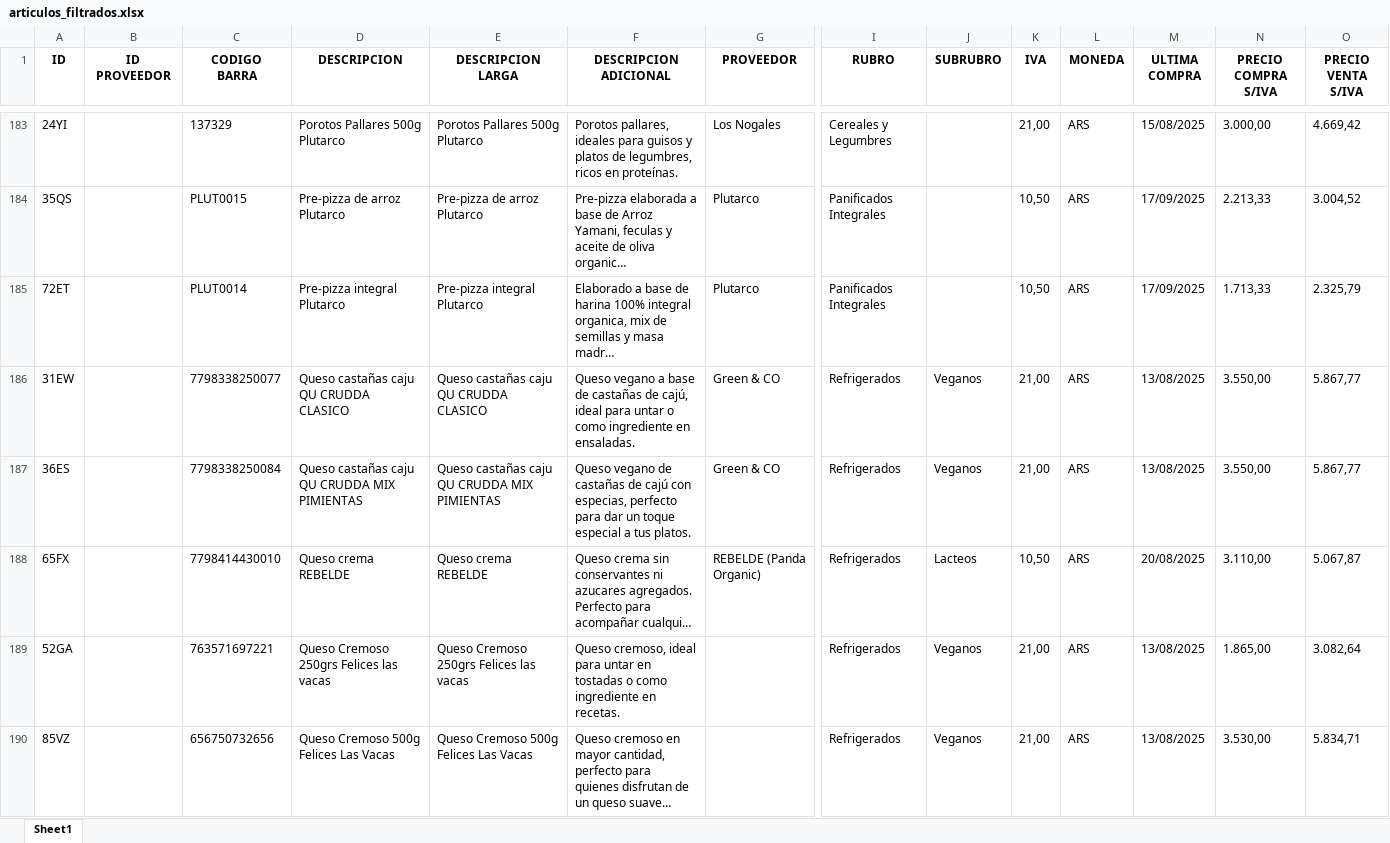
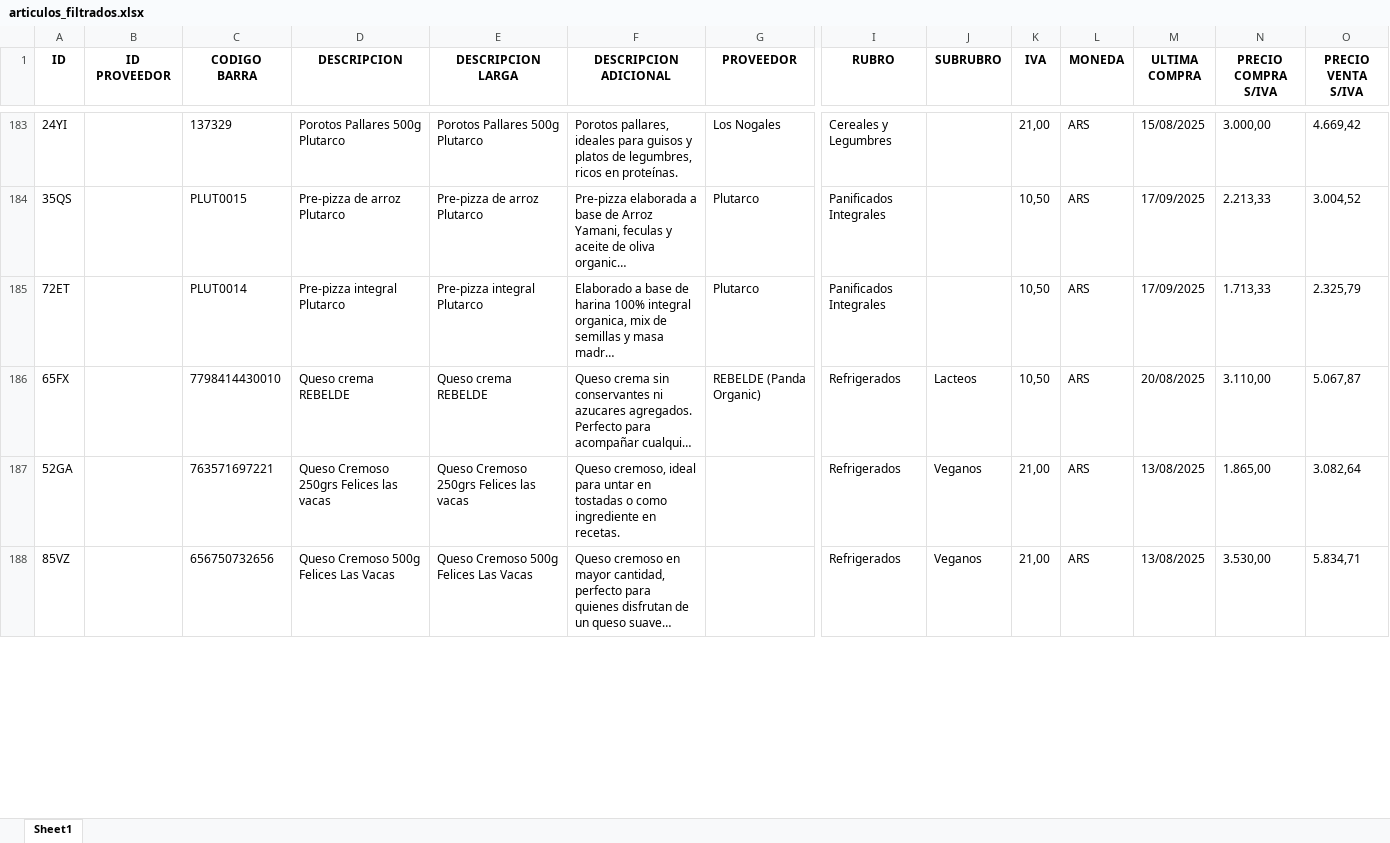
Before and after one commit to ppaipi/plutarco, an Excel workbook: media/articulos_filtrados.xlsx, sheet Sheet1, drawn as a sheet; only a part is shown, gaps mark what is left out; long unchanged cells end in …; values as stored, in another font and other column widths than the file's, no borders; removed rows and columns are numbered as before the commit, all else as after; rows hold the shown columns only; the diff covers the shown part only; the diff names each change by its address in the sheet, - before the commit and + after, or states it on an @@ line.

```diff
--- a/media/articulos_filtrados.xlsx (sheet Sheet1)
+++ b/media/articulos_filtrados.xlsx (sheet Sheet1)
-row 186: 31EW |  | 7798338250077 | Queso castañas caju QU CRUDDA CLASICO | Queso castañas caju QU CRUDDA CLASICO | Queso vegano a base de castañas de cajú, ideal para untar o como ingrediente en ensaladas. | Green & CO | Refrigerados | Veganos | 21,00 | ARS | 13/08/2025 | 3.550,00 | 5.867,77
-row 187: 36ES |  | 7798338250084 | Queso castañas caju QU CRUDDA MIX PIMIENTAS | Queso castañas caju QU CRUDDA MIX PIMIENTAS | Queso vegano de castañas de cajú con especias, perfecto para dar un toque especial a tus platos. | Green & CO | Refrigerados | Veganos | 21,00 | ARS | 13/08/2025 | 3.550,00 | 5.867,77
```
Also changed, not shown: 4 added rows and 75 edited cells elsewhere in this sheet, 2 other files.
